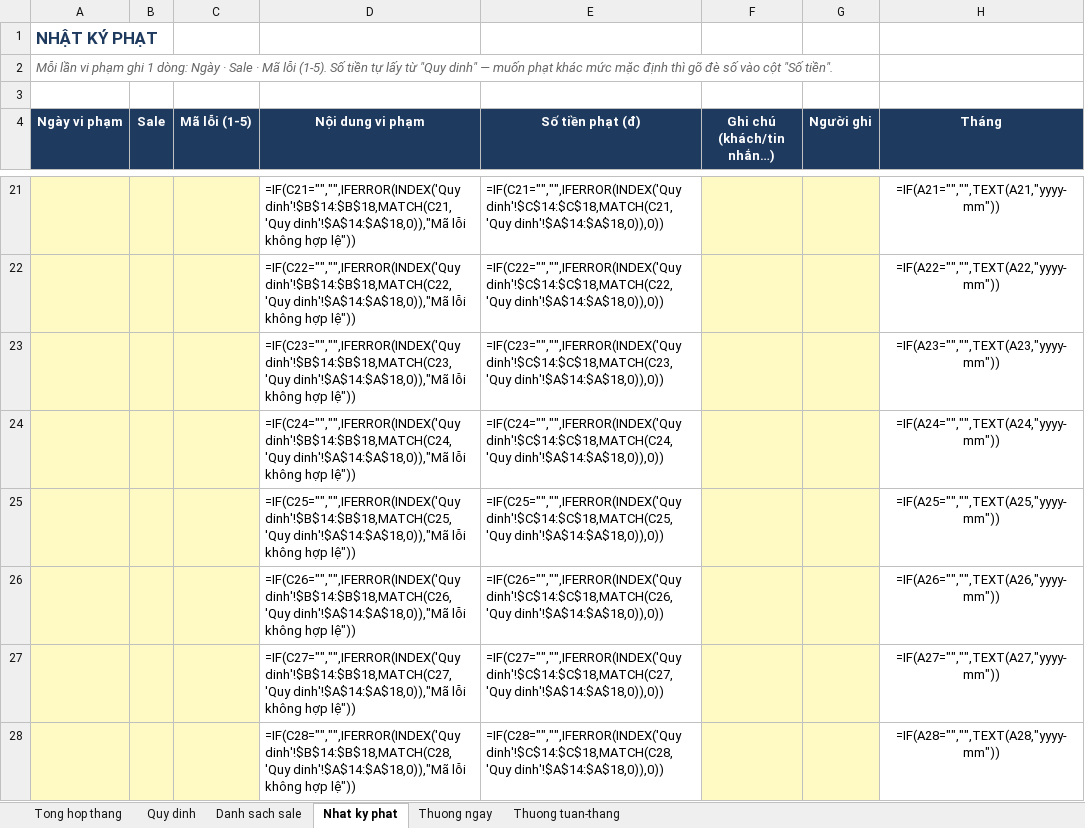
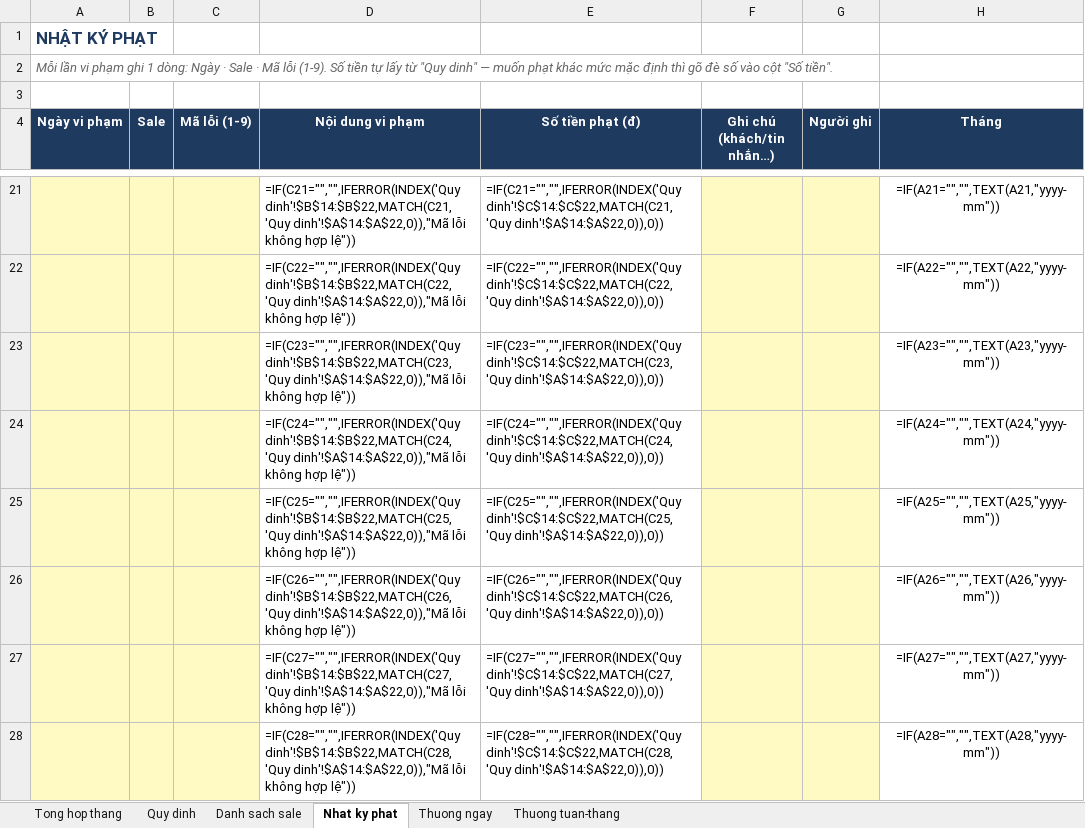
Before and after one commit to duyenhoang91tl-lab/Duyencr, an Excel workbook: docs/Theo_doi_thuong_phat_doi_Sale.xlsx, sheet Nhat ky phat, drawn as a sheet; only a part is shown, gaps mark what is left out; values as stored, in another font and other column widths than the file's, no borders; formulas without a stored value are shown as written; the diff covers the shown part only; the diff names each change by its address in the sheet, - before the commit and + after, or states it on an @@ line.

Commit message:
Phat doi Sale: them 4 ma phat con thieu (PCMT 200k, Ptucam 1tr, Pxltc 50k, Psaiqt 50k) va ngoai le gio cho phat tin troi. Nguyen nhan: code chi co 5/9 ma phat nen form khong chon duoc va server tu choi loai >5; phat tin troi tinh tho khoang cho nen tin 12h10 tra 13h20 van bi goi y phat, trai quy dinh khong ap dung 12h-13h30 va 17h-19h30. Nay _tbWaitMin_ tru phan cho trung khung nghi (chi loai 1, loai 3 Pkrep giu 30p). Sinh lai file Excel mau du 9 ma. Test them 6 ca gio. VIEC TIEP: Duyen kiem tra tren web (tab Cai dat, ghi phat ma 6-9); tuy chon goi y tu dong Ptucam tu ChatViolations (HANDOFF phien 63b)

```diff
--- a/docs/Theo_doi_thuong_phat_doi_Sale.xlsx (sheet Nhat ky phat)
+++ b/docs/Theo_doi_thuong_phat_doi_Sale.xlsx (sheet Nhat ky phat)
-A2 (Ngày vi phạm): …Mã lỗi (1-5). Số tiền…
+A2 (Ngày vi phạm): …Mã lỗi (1-9). Số tiền…
-C4: Mã lỗi (1-5)
+C4: Mã lỗi (1-9)
-D21 (Nội dung vi phạm): =IF(C21="","",IFERROR(INDEX('Quy dinh'!$B$14:$B$18,MATCH(C21,'Quy dinh'!$A$14:$A$18,0)),"Mã lỗi không…
+D21 (Nội dung vi phạm): =IF(C21="","",IFERROR(INDEX('Quy dinh'!$B$14:$B$22,MATCH(C21,'Quy dinh'!$A$14:$A$22,0)),"Mã lỗi không…
-E21 (Số tiền phạt (đ)): =IF(C21="","",IFERROR(INDEX('Quy dinh'!$C$14:$C$18,MATCH(C21,'Quy dinh'!$A$14:$A$18,0)),0))
+E21 (Số tiền phạt (đ)): =IF(C21="","",IFERROR(INDEX('Quy dinh'!$C$14:$C$22,MATCH(C21,'Quy dinh'!$A$14:$A$22,0)),0))
-D22 (Nội dung vi phạm): =IF(C22="","",IFERROR(INDEX('Quy dinh'!$B$14:$B$18,MATCH(C22,'Quy dinh'!$A$14:$A$18,0)),"Mã lỗi không…
+D22 (Nội dung vi phạm): =IF(C22="","",IFERROR(INDEX('Quy dinh'!$B$14:$B$22,MATCH(C22,'Quy dinh'!$A$14:$A$22,0)),"Mã lỗi không…
-E22 (Số tiền phạt (đ)): =IF(C22="","",IFERROR(INDEX('Quy dinh'!$C$14:$C$18,MATCH(C22,'Quy dinh'!$A$14:$A$18,0)),0))
+E22 (Số tiền phạt (đ)): =IF(C22="","",IFERROR(INDEX('Quy dinh'!$C$14:$C$22,MATCH(C22,'Quy dinh'!$A$14:$A$22,0)),0))
-D23 (Nội dung vi phạm): =IF(C23="","",IFERROR(INDEX('Quy dinh'!$B$14:$B$18,MATCH(C23,'Quy dinh'!$A$14:$A$18,0)),"Mã lỗi không…
+D23 (Nội dung vi phạm): =IF(C23="","",IFERROR(INDEX('Quy dinh'!$B$14:$B$22,MATCH(C23,'Quy dinh'!$A$14:$A$22,0)),"Mã lỗi không…
-E23 (Số tiền phạt (đ)): =IF(C23="","",IFERROR(INDEX('Quy dinh'!$C$14:$C$18,MATCH(C23,'Quy dinh'!$A$14:$A$18,0)),0))
+E23 (Số tiền phạt (đ)): =IF(C23="","",IFERROR(INDEX('Quy dinh'!$C$14:$C$22,MATCH(C23,'Quy dinh'!$A$14:$A$22,0)),0))
-D24 (Nội dung vi phạm): =IF(C24="","",IFERROR(INDEX('Quy dinh'!$B$14:$B$18,MATCH(C24,'Quy dinh'!$A$14:$A$18,0)),"Mã lỗi không…
+D24 (Nội dung vi phạm): =IF(C24="","",IFERROR(INDEX('Quy dinh'!$B$14:$B$22,MATCH(C24,'Quy dinh'!$A$14:$A$22,0)),"Mã lỗi không…
-E24 (Số tiền phạt (đ)): =IF(C24="","",IFERROR(INDEX('Quy dinh'!$C$14:$C$18,MATCH(C24,'Quy dinh'!$A$14:$A$18,0)),0))
+E24 (Số tiền phạt (đ)): =IF(C24="","",IFERROR(INDEX('Quy dinh'!$C$14:$C$22,MATCH(C24,'Quy dinh'!$A$14:$A$22,0)),0))
-D25 (Nội dung vi phạm): =IF(C25="","",IFERROR(INDEX('Quy dinh'!$B$14:$B$18,MATCH(C25,'Quy dinh'!$A$14:$A$18,0)),"Mã lỗi không…
+D25 (Nội dung vi phạm): =IF(C25="","",IFERROR(INDEX('Quy dinh'!$B$14:$B$22,MATCH(C25,'Quy dinh'!$A$14:$A$22,0)),"Mã lỗi không…
-E25 (Số tiền phạt (đ)): =IF(C25="","",IFERROR(INDEX('Quy dinh'!$C$14:$C$18,MATCH(C25,'Quy dinh'!$A$14:$A$18,0)),0))
+E25 (Số tiền phạt (đ)): =IF(C25="","",IFERROR(INDEX('Quy dinh'!$C$14:$C$22,MATCH(C25,'Quy dinh'!$A$14:$A$22,0)),0))
-D26 (Nội dung vi phạm): =IF(C26="","",IFERROR(INDEX('Quy dinh'!$B$14:$B$18,MATCH(C26,'Quy dinh'!$A$14:$A$18,0)),"Mã lỗi không…
+D26 (Nội dung vi phạm): =IF(C26="","",IFERROR(INDEX('Quy dinh'!$B$14:$B$22,MATCH(C26,'Quy dinh'!$A$14:$A$22,0)),"Mã lỗi không…
-E26 (Số tiền phạt (đ)): =IF(C26="","",IFERROR(INDEX('Quy dinh'!$C$14:$C$18,MATCH(C26,'Quy dinh'!$A$14:$A$18,0)),0))
+E26 (Số tiền phạt (đ)): =IF(C26="","",IFERROR(INDEX('Quy dinh'!$C$14:$C$22,MATCH(C26,'Quy dinh'!$A$14:$A$22,0)),0))
-D27 (Nội dung vi phạm): =IF(C27="","",IFERROR(INDEX('Quy dinh'!$B$14:$B$18,MATCH(C27,'Quy dinh'!$A$14:$A$18,0)),"Mã lỗi không…
+D27 (Nội dung vi phạm): =IF(C27="","",IFERROR(INDEX('Quy dinh'!$B$14:$B$22,MATCH(C27,'Quy dinh'!$A$14:$A$22,0)),"Mã lỗi không…
-E27 (Số tiền phạt (đ)): =IF(C27="","",IFERROR(INDEX('Quy dinh'!$C$14:$C$18,MATCH(C27,'Quy dinh'!$A$14:$A$18,0)),0))
+E27 (Số tiền phạt (đ)): =IF(C27="","",IFERROR(INDEX('Quy dinh'!$C$14:$C$22,MATCH(C27,'Quy dinh'!$A$14:$A$22,0)),0))
-D28 (Nội dung vi phạm): =IF(C28="","",IFERROR(INDEX('Quy dinh'!$B$14:$B$18,MATCH(C28,'Quy dinh'!$A$14:$A$18,0)),"Mã lỗi không…
+D28 (Nội dung vi phạm): =IF(C28="","",IFERROR(INDEX('Quy dinh'!$B$14:$B$22,MATCH(C28,'Quy dinh'!$A$14:$A$22,0)),"Mã lỗi không…
-E28 (Số tiền phạt (đ)): =IF(C28="","",IFERROR(INDEX('Quy dinh'!$C$14:$C$18,MATCH(C28,'Quy dinh'!$A$14:$A$18,0)),0))
+E28 (Số tiền phạt (đ)): =IF(C28="","",IFERROR(INDEX('Quy dinh'!$C$14:$C$22,MATCH(C28,'Quy dinh'!$A$14:$A$22,0)),0))
```
Also changed, not shown: 984 edited cells elsewhere in this sheet, sheet Quy dinh, 6 other files.
